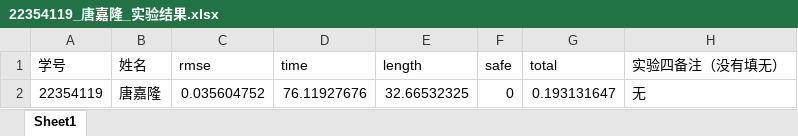
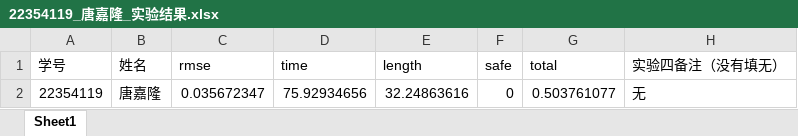
Before and after one commit to Tang0705ui/Mobile-Robot-Planning-Assignment-and-control, an Excel workbook: 22354119_唐嘉隆_实验结果.xlsx, sheet Sheet1, drawn as a sheet; values as stored, in another font and other column widths than the file's, no borders; the diff names each change by its address in the sheet, - before the commit and + after, or states it on an @@ line.

```diff
--- a/22354119_唐嘉隆_实验结果.xlsx (sheet Sheet1)
+++ b/22354119_唐嘉隆_实验结果.xlsx (sheet Sheet1)
-C2 (rmse): 0.035604752
+C2 (rmse): 0.035672347
-D2 (time): 76.11927676
+D2 (time): 75.92934656
-E2 (length): 32.66532325
+E2 (length): 32.24863616
-G2 (total): 0.193131647
+G2 (total): 0.503761077
```
Also changed, not shown: 2 other files.
